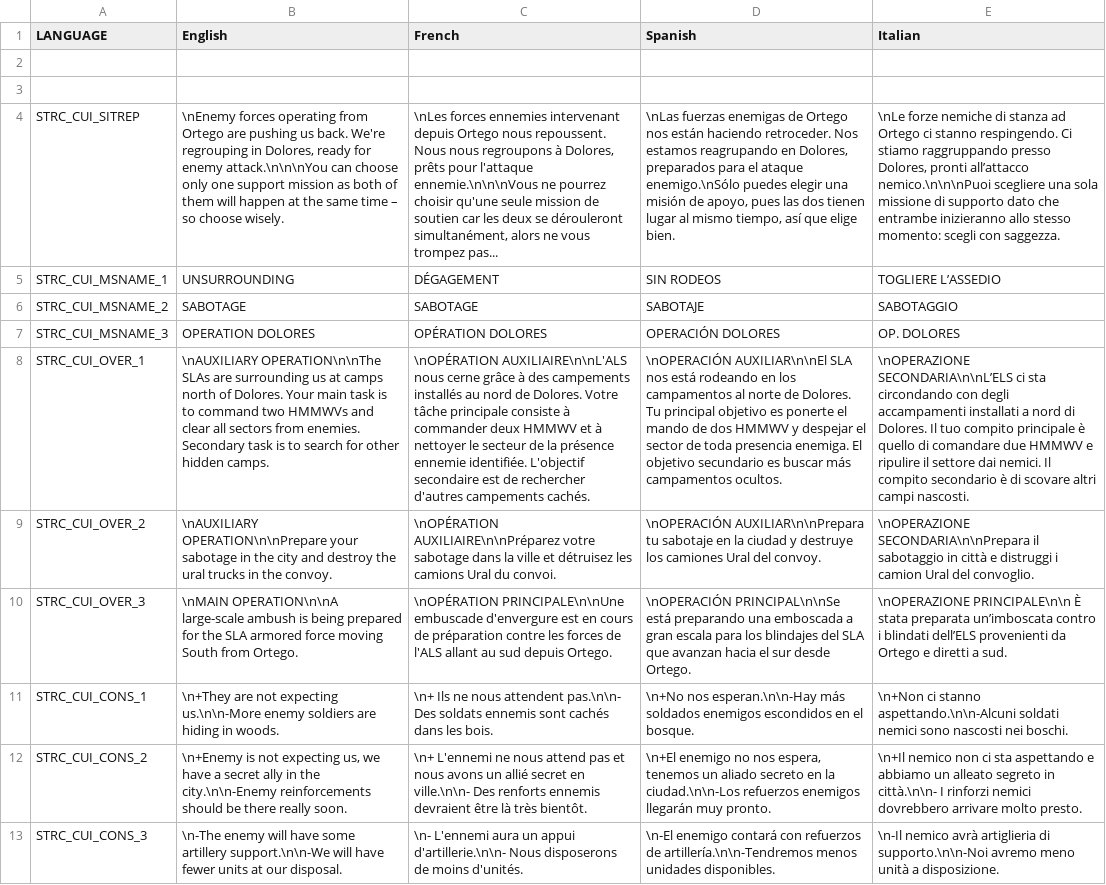
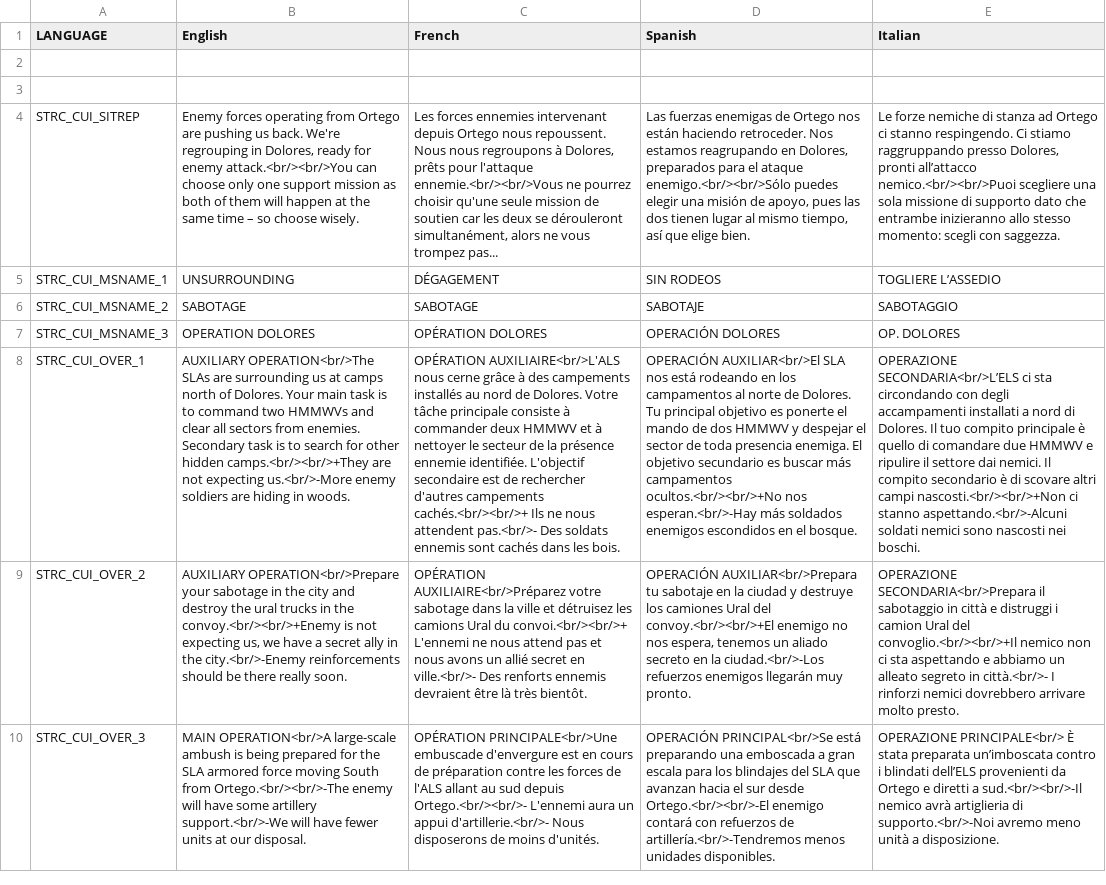
Before and after one commit to DasCapschen/CAPS_ArmedAssault, a CSV file: addons/CAPS_ArmedAssault/missions/s03dolores.sara/stringtable.csv, drawn as a sheet; the diff names each change by its address in the sheet, - before the commit and + after, or states it on an @@ line.

```diff
--- a/addons/CAPS_ArmedAssault/missions/s03dolores.sara/stringtable.csv
+++ b/addons/CAPS_ArmedAssault/missions/s03dolores.sara/stringtable.csv
-B4 (English): \nEnemy forces operating from Ortego are pushing us back. We're regrouping in Dolores, ready for enemy attack.\n\n\nYou can choose…
+B4 (English): Enemy forces operating from Ortego are pushing us back. We're regrouping in Dolores, ready for enemy attack.<br/><br/>You can choose…
-C4 (French): \nLes forces ennemies intervenant depuis Ortego nous repoussent. Nous nous regroupons à Dolores, prêts pour l'attaque ennemie.\n\n\nVous ne pourrez…
+C4 (French): Les forces ennemies intervenant depuis Ortego nous repoussent. Nous nous regroupons à Dolores, prêts pour l'attaque ennemie.<br/><br/>Vous ne pourrez…
-D4 (Spanish): \nLas fuerzas enemigas de Ortego nos están haciendo retroceder. Nos estamos reagrupando en Dolores, preparados para el ataque enemigo.\nSólo puedes elegir…
+D4 (Spanish): Las fuerzas enemigas de Ortego nos están haciendo retroceder. Nos estamos reagrupando en Dolores, preparados para el ataque enemigo.<br/><br/>Sólo puedes elegir…
-E4 (Italian): \nLe forze nemiche di stanza ad Ortego ci stanno respingendo. Ci stiamo raggruppando presso Dolores, pronti all’attacco nemico.\n\n\nPuoi scegliere una…
+E4 (Italian): Le forze nemiche di stanza ad Ortego ci stanno respingendo. Ci stiamo raggruppando presso Dolores, pronti all’attacco nemico.<br/><br/>Puoi scegliere una…
-B8 (English): \nAUXILIARY OPERATION\n\nThe SLAs are surrounding us at camps north of Dolores. Your main task is to command two HMMWVs and clear all sectors from enemies. Secondary task is to search for other hidden camps.
+B8 (English): AUXILIARY OPERATION<br/>The SLAs are surrounding us at camps north of Dolores. Your main task is to command two HMMWVs and clear all sectors from enemies. Secondary task is to search for other hidden camps.<br/><br/>+They are not expecting us.<br/>-More enemy soldiers are hiding in woods.
-C8 (French): \nOPÉRATION AUXILIAIRE\n\nL'ALS nous cerne grâce à des campements installés au nord de Dolores. Votre tâche principale consiste à commander deux HMMWV et à nettoyer le secteur de la présence ennemie identifiée. L'objectif secondaire est de rechercher d'autres campements cachés.
+C8 (French): OPÉRATION AUXILIAIRE<br/>L'ALS nous cerne grâce à des campements installés au nord de Dolores. Votre tâche principale consiste à commander deux HMMWV et à nettoyer le secteur de la présence ennemie identifiée. L'objectif secondaire est de rechercher d'autres campements cachés.<br/><br/>+ Ils ne nous attendent pas.<br/>- Des soldats ennemis sont cachés dans les bois.
-D8 (Spanish): \nOPERACIÓN AUXILIAR\n\nEl SLA nos está rodeando en los campamentos al norte de Dolores. Tu principal objetivo es ponerte el mando de dos HMMWV y despejar el sector de toda presencia enemiga. El objetivo secundario es buscar más campamentos ocultos.
+D8 (Spanish): OPERACIÓN AUXILIAR<br/>El SLA nos está rodeando en los campamentos al norte de Dolores. Tu principal objetivo es ponerte el mando de dos HMMWV y despejar el sector de toda presencia enemiga. El objetivo secundario es buscar más campamentos ocultos.<br/><br/>+No nos esperan.<br/>-Hay más soldados enemigos escondidos en el bosque.
-E8 (Italian): \nOPERAZIONE SECONDARIA\n\nL’ELS ci sta circondando con degli accampamenti installati a nord di Dolores. Il tuo compito principale è quello di comandare due HMMWV e ripulire il settore dai nemici. Il compito secondario è di scovare altri campi nascosti.
+E8 (Italian): OPERAZIONE SECONDARIA<br/>L’ELS ci sta circondando con degli accampamenti installati a nord di Dolores. Il tuo compito principale è quello di comandare due HMMWV e ripulire il settore dai nemici. Il compito secondario è di scovare altri campi nascosti.<br/><br/>+Non ci stanno aspettando.<br/>-Alcuni soldati nemici sono nascosti nei boschi.
-B9 (English): \nAUXILIARY OPERATION\n\nPrepare your sabotage in the city and destroy the ural trucks in the convoy.
+B9 (English): AUXILIARY OPERATION<br/>Prepare your sabotage in the city and destroy the ural trucks in the convoy.<br/><br/>+Enemy is not expecting us, we have a secret ally in the city.<br/>-Enemy reinforcements should be there really soon.
-C9 (French): \nOPÉRATION AUXILIAIRE\n\nPréparez votre sabotage dans la ville et détruisez les camions Ural du convoi.
+C9 (French): OPÉRATION AUXILIAIRE<br/>Préparez votre sabotage dans la ville et détruisez les camions Ural du convoi.<br/><br/>+ L'ennemi ne nous attend pas et nous avons un allié secret en ville.<br/>- Des renforts ennemis devraient être là très bientôt.
-D9 (Spanish): \nOPERACIÓN AUXILIAR\n\nPrepara tu sabotaje en la ciudad y destruye los camiones Ural del convoy.
+D9 (Spanish): OPERACIÓN AUXILIAR<br/>Prepara tu sabotaje en la ciudad y destruye los camiones Ural del convoy.<br/><br/>+El enemigo no nos espera, tenemos un aliado secreto en la ciudad.<br/>-Los refuerzos enemigos llegarán muy pronto.
-E9 (Italian): \nOPERAZIONE SECONDARIA\n\nPrepara il sabotaggio in città e distruggi i camion Ural del convoglio.
+E9 (Italian): OPERAZIONE SECONDARIA<br/>Prepara il sabotaggio in città e distruggi i camion Ural del convoglio.<br/><br/>+Il nemico non ci sta aspettando e abbiamo un alleato segreto in città.<br/>- I rinforzi nemici dovrebbero arrivare molto presto.
-B10 (English): \nMAIN OPERATION\n\nA large-scale ambush is being prepared for the SLA armored force moving South from Ortego.
+B10 (English): MAIN OPERATION<br/>A large-scale ambush is being prepared for the SLA armored force moving South from Ortego.<br/><br/>-The enemy will have some artillery support.<br/>-We will have fewer units at our disposal.
-C10 (French): \nOPÉRATION PRINCIPALE\n\nUne embuscade d'envergure est en cours de préparation contre les forces de l'ALS allant au sud depuis Ortego.
+C10 (French): OPÉRATION PRINCIPALE<br/>Une embuscade d'envergure est en cours de préparation contre les forces de l'ALS allant au sud depuis Ortego.<br/><br/>- L'ennemi aura un appui d'artillerie.<br/>- Nous disposerons de moins d'unités.
-D10 (Spanish): \nOPERACIÓN PRINCIPAL\n\nSe está preparando una emboscada a gran escala para los blindajes del SLA que avanzan hacia el sur desde Ortego.
+D10 (Spanish): OPERACIÓN PRINCIPAL<br/>Se está preparando una emboscada a gran escala para los blindajes del SLA que avanzan hacia el sur desde Ortego.<br/><br/>-El enemigo contará con refuerzos de artillería.<br/>-Tendremos menos unidades disponibles.
-E10 (Italian): \nOPERAZIONE PRINCIPALE\n\n È stata preparata un’imboscata contro i blindati dell’ELS provenienti da Ortego e diretti a sud.
+E10 (Italian): OPERAZIONE PRINCIPALE<br/> È stata preparata un’imboscata contro i blindati dell’ELS provenienti da Ortego e diretti a sud.<br/><br/>-Il nemico avrà artiglieria di supporto.<br/>-Noi avremo meno unità a disposizione.
-row 11: STRC_CUI_CONS_1 | \n+They are not expecting us.\n\n-More enemy soldiers are hiding in woods. | \n+ Ils ne nous attendent pas.\n\n- Des soldats ennemis sont cachés dans les bois. | \n+No nos esperan.\n\n-Hay más soldados enemigos escondidos en el bosque. | \n+Non ci stanno aspettando.\n\n-Alcuni soldati nemici sono nascosti nei boschi.
-row 12: STRC_CUI_CONS_2 | \n+Enemy is not expecting us, we have a secret ally in the city.\n\n-Enemy reinforcements should be there really soon. | \n+ L'ennemi ne nous attend pas et nous avons un allié secret en ville.\n\n- Des renforts ennemis devraient être là très bientôt. | \n+El enemigo no nos espera, tenemos un aliado secreto en la ciudad.\n\n-Los refuerzos enemigos llegarán muy pronto. | \n+Il nemico non ci sta aspettando e abbiamo un alleato segreto in città.\n\n- I rinforzi nemici dovrebbero arrivare molto presto.
-row 13: STRC_CUI_CONS_3 | \n-The enemy will have some artillery support.\n\n-We will have fewer units at our disposal. | \n- L'ennemi aura un appui d'artillerie.\n\n- Nous disposerons de moins d'unités. | \n-El enemigo contará con refuerzos de artillería.\n\n-Tendremos menos unidades disponibles. | \n-Il nemico avrà artiglieria di supporto.\n\n-Noi avremo meno unità a disposizione.
```
Also changed, not shown: addons/CAPS_ArmedAssault/missions/s02beatendog.sara/stringtable.csv, addons/CAPS_ArmedAssault/missions/s04battleofsomato.sara/stringtable.csv, 25 other files.
